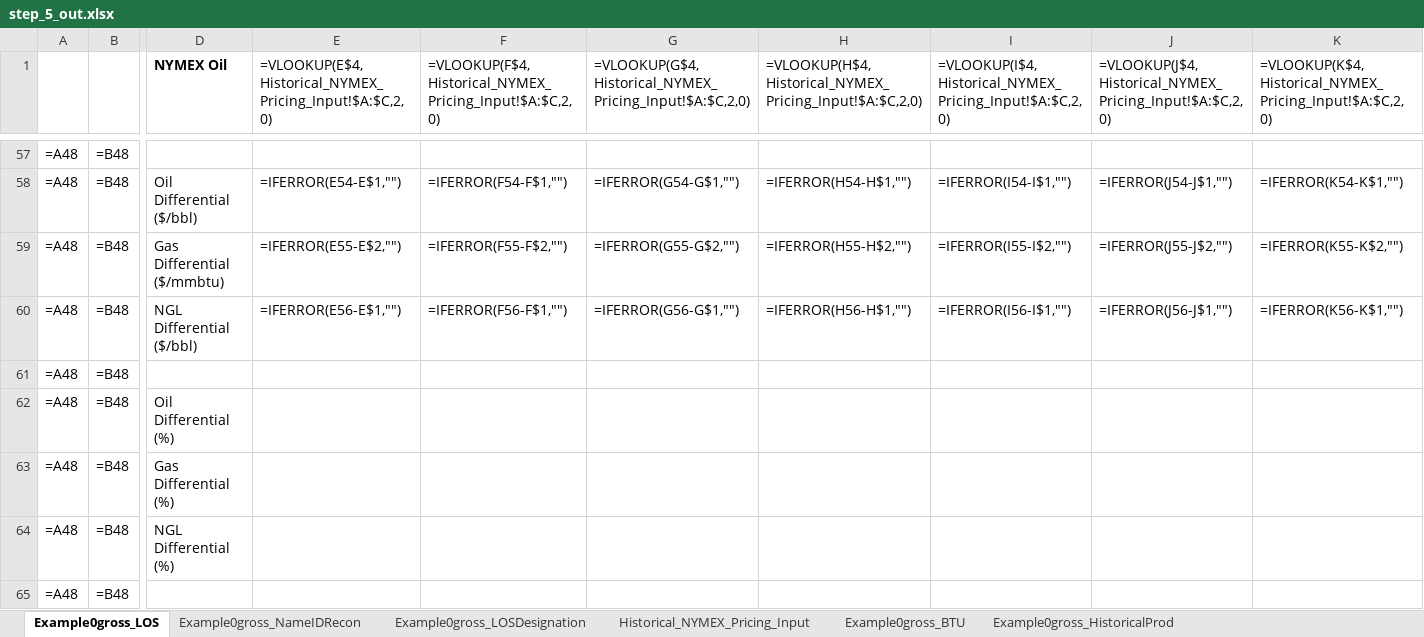
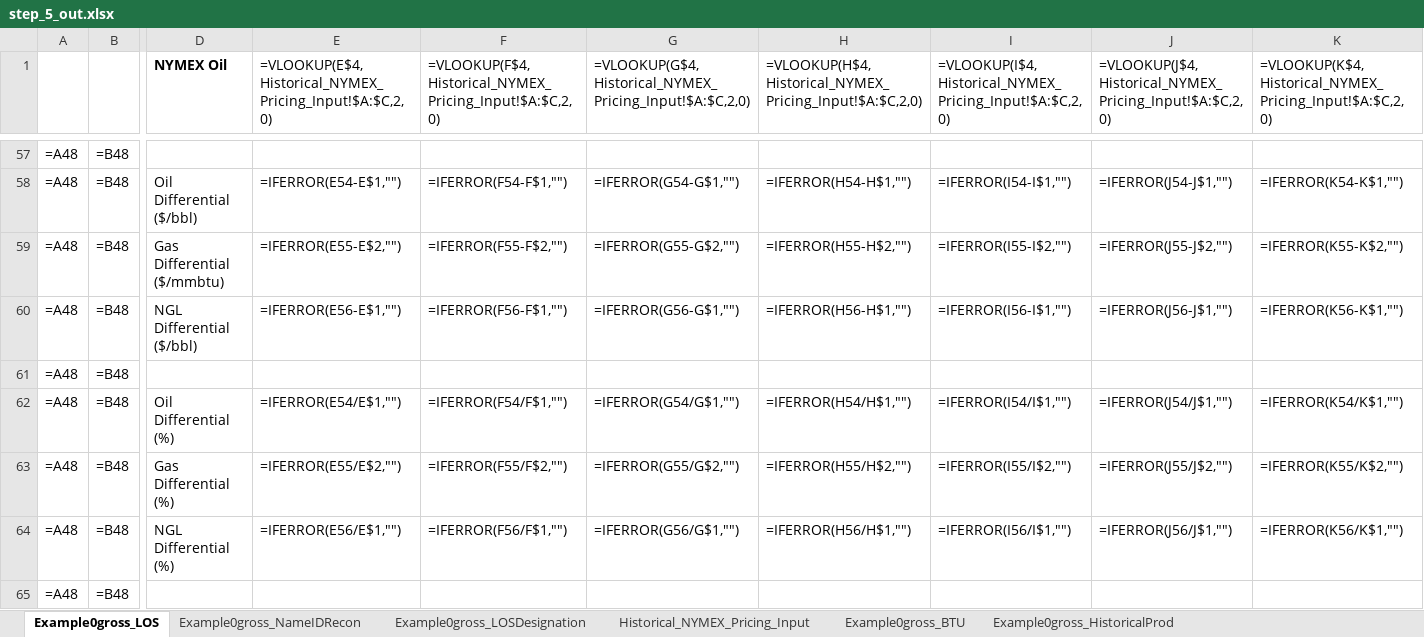
Before and after one commit to DaniyalFaraz2003/Excel-LOS-Automation, an Excel workbook: bot_outputs/step_5_out.xlsx, sheet Example0gross_LOS, drawn as a sheet; only a part is shown, gaps mark what is left out; values as stored, in another font and other column widths than the file's, no borders; formulas without a stored value are shown as written; removed rows and columns are numbered as before the commit, all else as after; rows hold the shown columns only; the diff covers the shown part only; the diff names each change by its address in the sheet, - before the commit and + after, or states it on an @@ line.

Commit message:
step 5 half done

```diff
--- a/bot_outputs/step_5_out.xlsx (sheet Example0gross_LOS)
+++ b/bot_outputs/step_5_out.xlsx (sheet Example0gross_LOS)
-row 62: =A48 | =B48 | Oil Differential (%)
-row 63: =A48 | =B48 | Gas Differential (%)
-row 64: =A48 | =B48 | NGL Differential (%)
+row 62: =A48 | =B48 | Oil Differential (%) | =IFERROR(E54/E$1,"") | =IFERROR(F54/F$1,"") | =IFERROR(G54/G$1,"") | =IFERROR(H54/H$1,"") | =IFERROR(I54/I$1,"") | =IFERROR(J54/J$1,"") | =IFERROR(K54/K$1,"")
+row 63: =A48 | =B48 | Gas Differential (%) | =IFERROR(E55/E$2,"") | =IFERROR(F55/F$2,"") | =IFERROR(G55/G$2,"") | =IFERROR(H55/H$2,"") | =IFERROR(I55/I$2,"") | =IFERROR(J55/J$2,"") | =IFERROR(K55/K$2,"")
+row 64: =A48 | =B48 | NGL Differential (%) | =IFERROR(E56/E$1,"") | =IFERROR(F56/F$1,"") | =IFERROR(G56/G$1,"") | =IFERROR(H56/H$1,"") | =IFERROR(I56/I$1,"") | =IFERROR(J56/J$1,"") | =IFERROR(K56/K$1,"")
```
Also changed, not shown: 22 added rows and 22 removed rows elsewhere in this sheet, sheet Example0gross_HistoricalProd, bot_outputs/step_0_out.xlsx, 1 other file.
